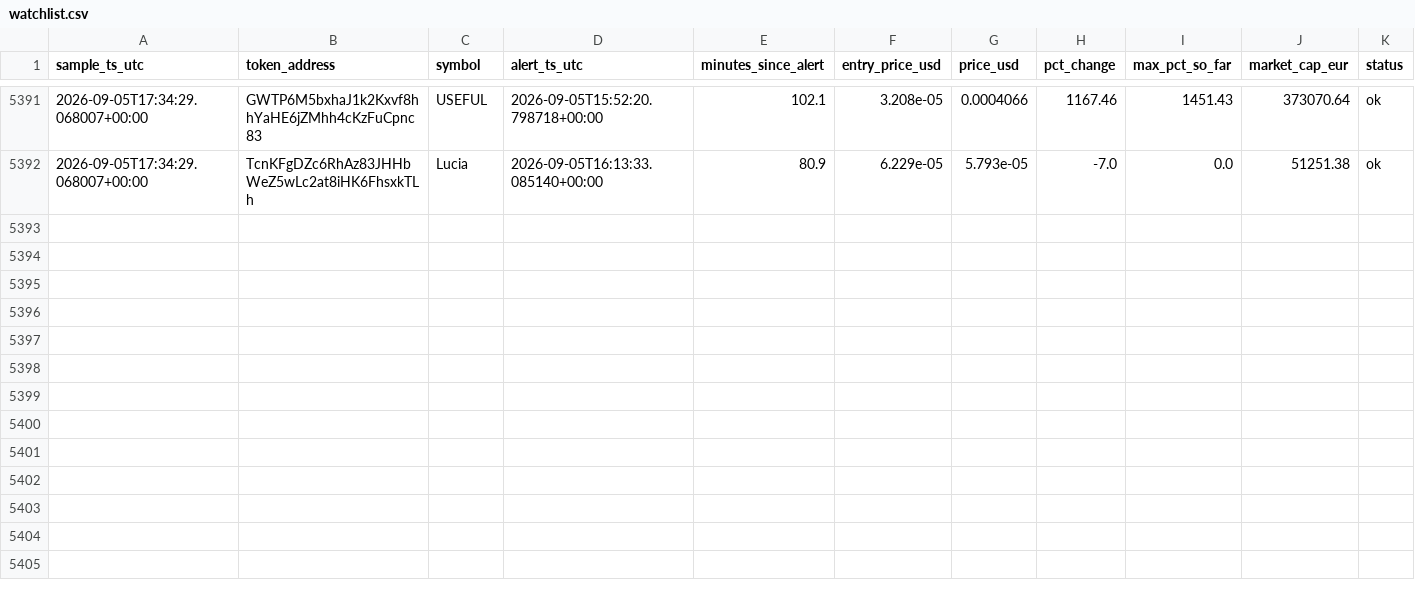
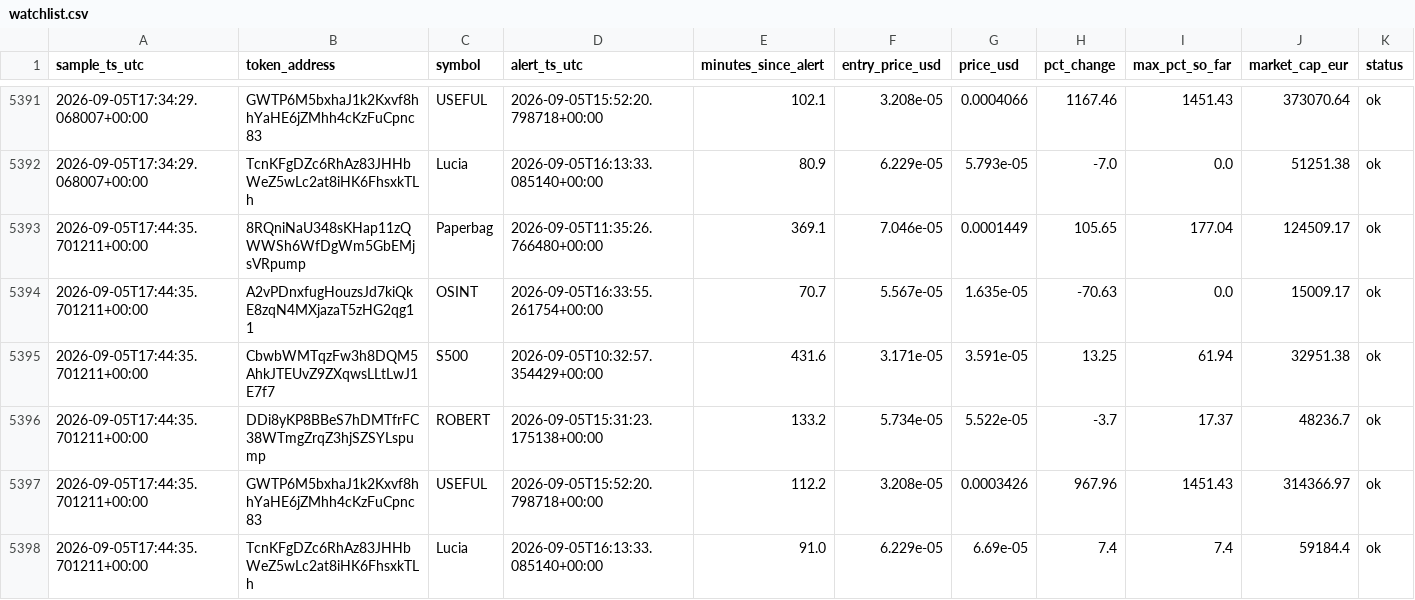
Before and after one commit to bromenie2026-commits/Cointracker, a CSV file: logs/watchlist.csv, drawn as a sheet; only a part is shown, gaps mark what is left out.

```diff
--- a/logs/watchlist.csv
+++ b/logs/watchlist.csv
@@ -5392 +5392,7 @@ sample_ts_utc,token_address,symbol,alert_ts_utc,minutes_since_alert,entry_price_
 2026-09-05T17:34:29.068007+00:00,TcnKFgDZc6RhAz83JHHbWeZ5wLc2at8iHK6FhsxkTLh,Lucia,2026-09-05T16:13:33.085140+00:00,80.9,6.229e-05,5.793e-05,-7.0,0.0,51251.38,ok
+2026-09-05T17:44:35.701211+00:00,8RQniNaU348sKHap11zQWWSh6WfDgWm5GbEMjsVRpump,Paperbag,2026-09-05T11:35:26.766480+00:00,369.1,7.046e-05,0.0001449,105.65,177.04,124509.17,ok
+2026-09-05T17:44:35.701211+00:00,A2vPDnxfugHouzsJd7kiQkE8zqN4MXjazaT5zHG2qg11,OSINT,2026-09-05T16:33:55.261754+00:00,70.7,5.567e-05,1.635e-05,-70.63,0.0,15009.17,ok
+2026-09-05T17:44:35.701211+00:00,CbwbWMTqzFw3h8DQM5AhkJTEUvZ9ZXqwsLLtLwJ1E7f7,S500,2026-09-05T10:32:57.354429+00:00,431.6,3.171e-05,3.591e-05,13.25,61.94,32951.38,ok
+2026-09-05T17:44:35.701211+00:00,DDi8yKP8BBeS7hDMTfrFC38WTmgZrqZ3hjSZSYLspump,ROBERT,2026-09-05T15:31:23.175138+00:00,133.2,5.734e-05,5.522e-05,-3.7,17.37,48236.7,ok
+2026-09-05T17:44:35.701211+00:00,GWTP6M5bxhaJ1k2Kxvf8hhYaHE6jZMhh4cKzFuCpnc83,USEFUL,2026-09-05T15:52:20.798718+00:00,112.2,3.208e-05,0.0003426,967.96,1451.43,314366.97,ok
+2026-09-05T17:44:35.701211+00:00,TcnKFgDZc6RhAz83JHHbWeZ5wLc2at8iHK6FhsxkTLh,Lucia,2026-09-05T16:13:33.085140+00:00,91.0,6.229e-05,6.69e-05,7.4,7.4,59184.4,ok
```
Also changed, not shown: 1 other file.
